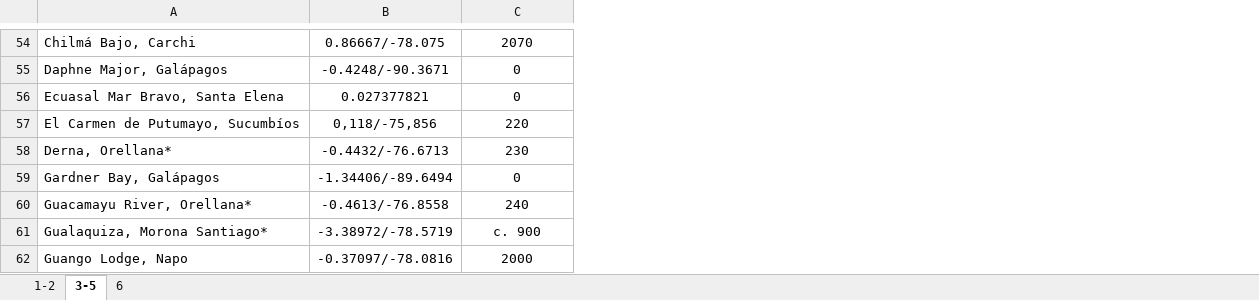
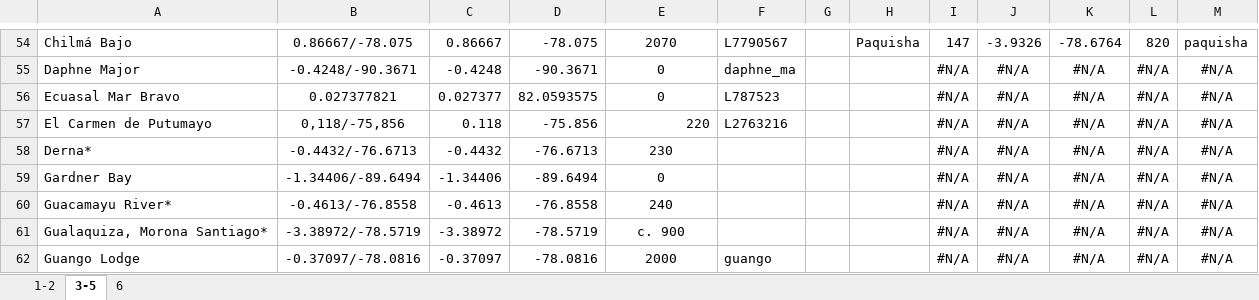
Before and after one commit to g-normand/cero-reports, an Excel workbook: src/assets/localidades.xlsx, sheet 3-5, drawn as a sheet; only a part is shown, gaps mark what is left out; values as stored, in another font and other column widths than the file's, no borders; removed rows and columns are numbered as before the commit, all else as after; the diff covers the shown part only; the diff names each change by its address in the sheet, - before the commit and + after, or states it on an @@ line.

```diff
--- a/src/assets/localidades.xlsx (sheet 3-5)
+++ b/src/assets/localidades.xlsx (sheet 3-5)
-column A, rows 54-62: Chilmá Bajo, Carchi | Daphne Major, Galápagos | Ecuasal Mar Bravo, Santa Elena | El Carmen de Putumayo, Sucumbíos | Derna, Orellana* | Gardner Bay, Galápagos | Guacamayu River, Orellana* | Gualaquiza, Morona Santiago* | Guango Lodge, Napo
+column A, rows 54-62: Chilmá Bajo | Daphne Major | Ecuasal Mar Bravo | El Carmen de Putumayo | Derna* | Gardner Bay | Guacamayu River* | Gualaquiza, Morona Santiago* | Guango Lodge
+column C, rows 54-62: 0.86667 | -0.4248 | 0.027377 | 0.118 | -0.4432 | -1.34406 | -0.4613 | -3.38972 | -0.37097
+column D, rows 54-62: -78.075 | -90.3671 | 82.0593575 | -75.856 | -76.6713 | -89.6494 | -76.8558 | -78.5719 | -78.0816
+column F, rows 54-62: L7790567 | daphne_ma | L787523 | L2763216 |  |  |  |  | guango
+column G, empty
+column H, row 54: Paquisha
+column I, rows 54-62: 147 | #N/A | #N/A | #N/A | #N/A | #N/A | #N/A | #N/A | #N/A
+column J, rows 54-62: -3.9326 | #N/A | #N/A | #N/A | #N/A | #N/A | #N/A | #N/A | #N/A
+column K, rows 54-62: -78.6764 | #N/A | #N/A | #N/A | #N/A | #N/A | #N/A | #N/A | #N/A
+column L, rows 54-62: 820 | #N/A | #N/A | #N/A | #N/A | #N/A | #N/A | #N/A | #N/A
+column M, rows 54-62: paquisha | #N/A | #N/A | #N/A | #N/A | #N/A | #N/A | #N/A | #N/A
-E57 alignment: center
+E57 alignment: right
```
Also changed, not shown: 1 added row and 29 edited cells elsewhere in this sheet, sheet 1-2, 3 other files.
